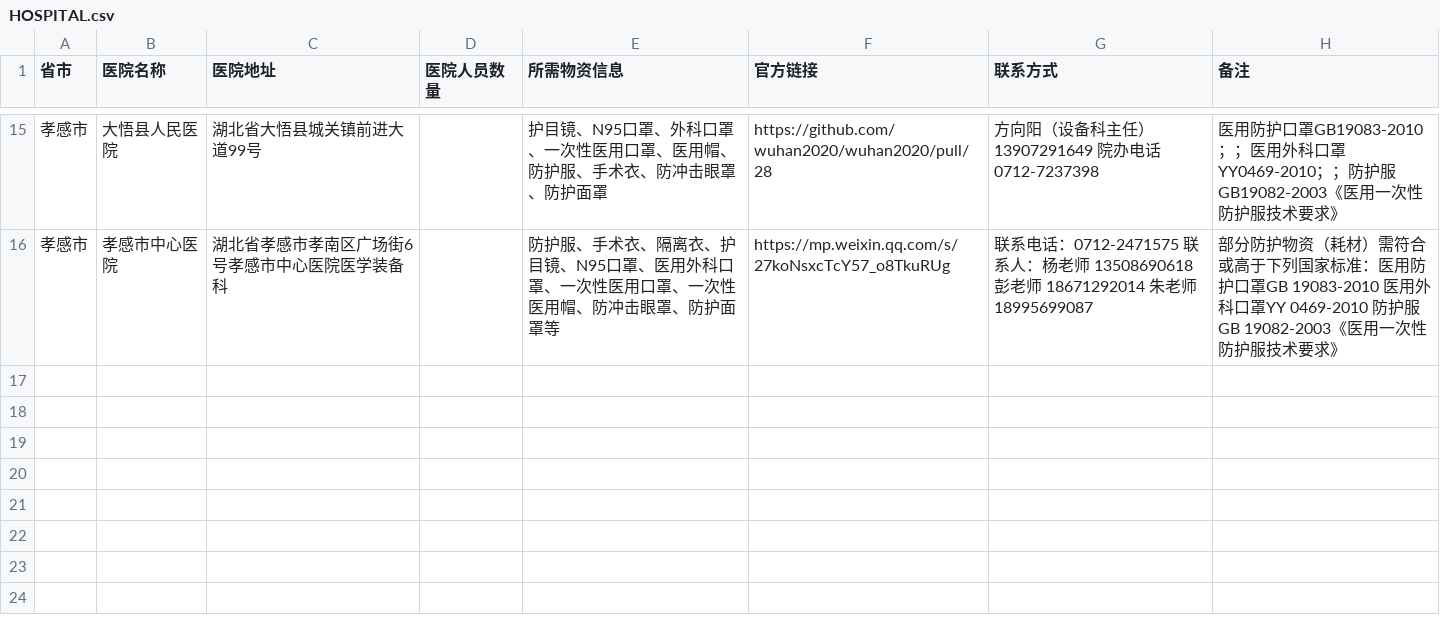
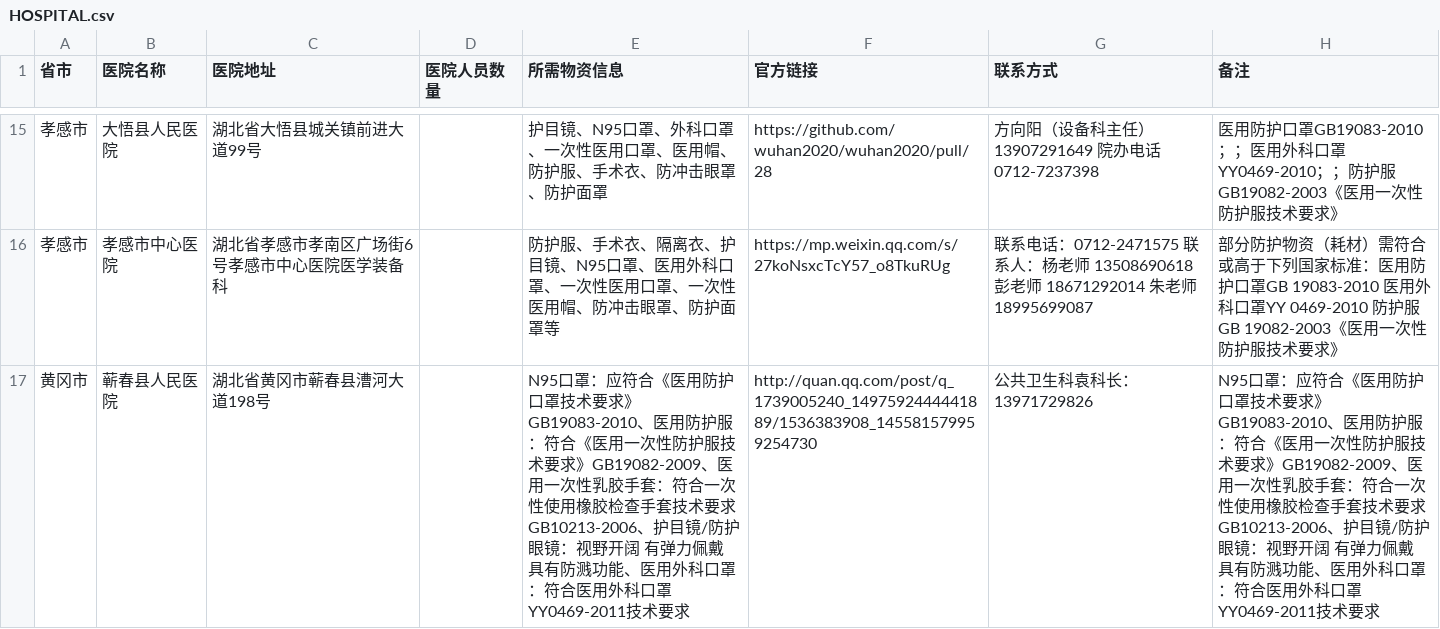
Before and after one commit to wuhan2020/wuhan2020, a CSV file: HOSPITAL.csv, drawn as a sheet; only a part is shown, gaps mark what is left out; the diff names each change by its address in the sheet, - before the commit and + after, or states it on an @@ line.

```diff
--- a/HOSPITAL.csv
+++ b/HOSPITAL.csv
+row 17: 黄冈市 | 蕲春县人民医院 | 湖北省黄冈市蕲春县漕河大道198号 |  | N95口罩：应符合《医用防护口罩技术要求》GB19083-2010、医用防护服：符合《医用一次性防护服技术要求》GB19082-2009、医用一次性乳胶手套：符合一次性使用橡胶检查手套技术要求GB10213-2006、护目镜/防护眼镜：视野开阔 有弹力佩戴 具有防溅功能、医用外科口罩：符合医用外科口罩YY0469-2011技术要求 | http://quan.qq.com/post/q_1739005240_1497592444441889/1536383908_145581579959254730 | 公共卫生科袁科长：13971729826 | N95口罩：应符合《医用防护口罩技术要求》GB19083-2010、医用防护服：符合《医用一次性防护服技术要求》GB19082-2009、医用一次性乳胶手套：符合一次性使用橡胶检查手套技术要求GB10213-2006、护目镜/防护眼镜：视野开阔 有弹力佩戴 具有防溅功能、医用外科口罩：符合医用外科口罩YY0469-2011技术要求
```
